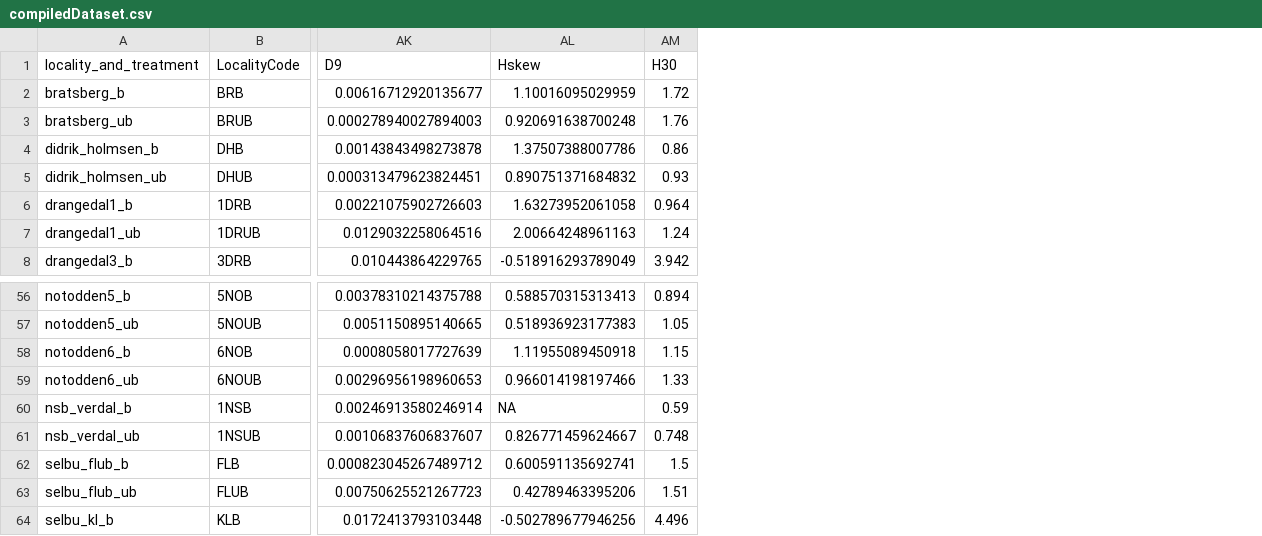
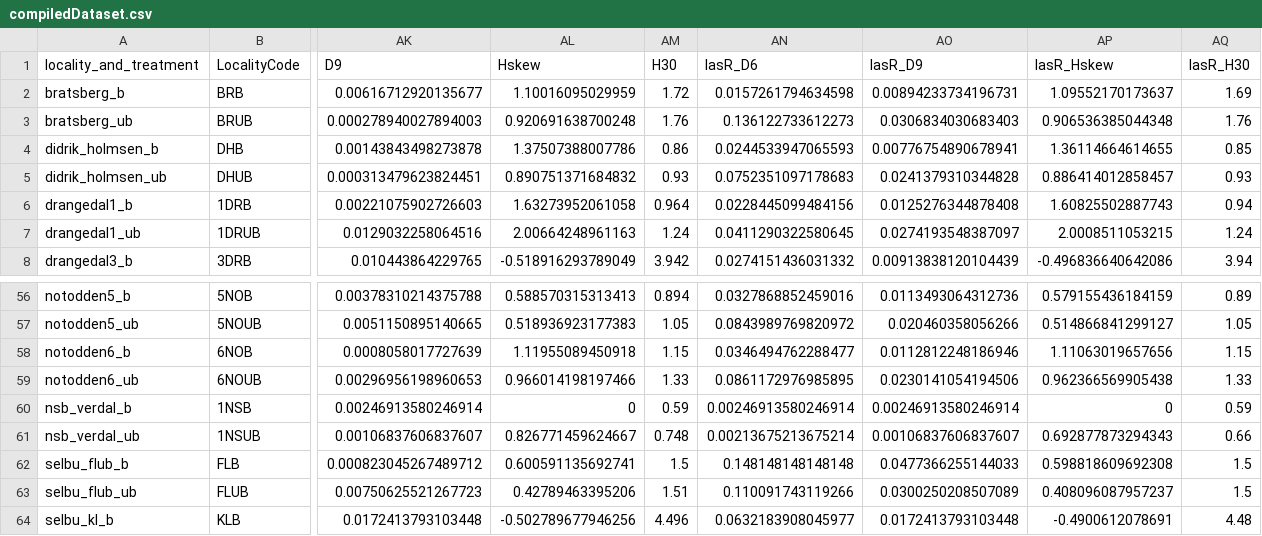
Before and after one commit to JamesDMSpeed/LidarMoose, a CSV file: data/compiledDataset.csv, drawn as a sheet; only a part is shown, gaps mark what is left out; the diff names each change by its address in the sheet, - before the commit and + after, or states it on an @@ line.

```diff
--- a/data/compiledDataset.csv
+++ b/data/compiledDataset.csv
+column AN (lasR_D6), rows 2-8: 0.0157261794634598 | 0.136122733612273 | 0.0244533947065593 | 0.0752351097178683 | 0.0228445099484156 | 0.0411290322580645 | 0.0274151436031332; rows 56-64: 0.0327868852459016 | 0.0843989769820972 | 0.0346494762288477 | 0.0861172976985895 | 0.00246913580246914 | 0.00213675213675214 | 0.148148148148148 | 0.110091743119266 | 0.0632183908045977
+column AO (lasR_D9), rows 2-8: 0.00894233734196731 | 0.0306834030683403 | 0.00776754890678941 | 0.0241379310344828 | 0.0125276344878408 | 0.0274193548387097 | 0.00913838120104439; rows 56-64: 0.0113493064312736 | 0.020460358056266 | 0.0112812248186946 | 0.0230141054194506 | 0.00246913580246914 | 0.00106837606837607 | 0.0477366255144033 | 0.0300250208507089 | 0.0172413793103448
+column AP (lasR_Hskew), rows 2-8: 1.09552170173637 | 0.906536385044348 | 1.36114664614655 | 0.886414012858457 | 1.60825502887743 | 2.0008511053215 | -0.496836640642086; rows 56-64: 0.579155436184159 | 0.514866841299127 | 1.11063019657656 | 0.962366569905438 | 0 | 0.692877873294343 | 0.598818609692308 | 0.408096087957237 | -0.4900612078691
+column AQ (lasR_H30), rows 2-8: 1.69 | 1.76 | 0.85 | 0.93 | 0.94 | 1.24 | 3.94; rows 56-64: 0.89 | 1.05 | 1.15 | 1.33 | 0.59 | 0.66 | 1.5 | 1.5 | 4.48
-AL60 (Hskew): NA
+AL60 (Hskew): 0
```
Also changed, not shown: 4 other files.
